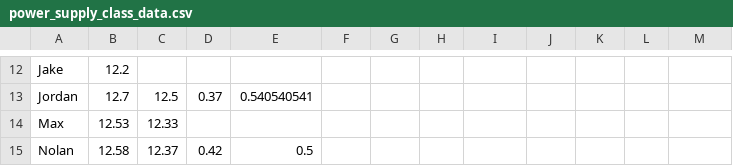
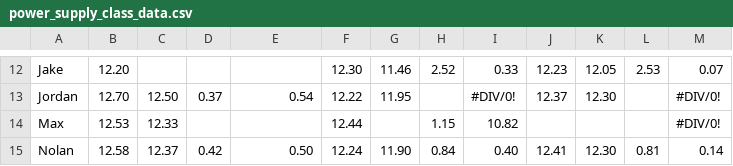
Before and after one commit to k2controls/RAM205, a CSV file: sprint1/week02/power_source/power_supply_class_data.csv, drawn as a sheet; only a part is shown, gaps mark what is left out; the diff covers the shown part only; the diff names each change by its address in the sheet, - before the commit and + after, or states it on an @@ line.

```diff
--- a/sprint1/week02/power_source/power_supply_class_data.csv
+++ b/sprint1/week02/power_source/power_supply_class_data.csv
-B12: 12.2
+B12: 12.20
-F12: (empty)
+F12: 12.30
-G12: (empty)
+G12: 11.46
-H12: (empty)
+H12: 2.52
-I12: (empty)
+I12: 0.33
-J12: (empty)
+J12: 12.23
-K12: (empty)
+K12: 12.05
-L12: (empty)
+L12: 2.53
-M12: (empty)
+M12: 0.07
-B13: 12.7
+B13: 12.70
-C13: 12.5
+C13: 12.50
-E13: 0.540540541
+E13: 0.54
-F13: (empty)
+F13: 12.22
-G13: (empty)
+G13: 11.95
-I13: (empty)
+I13: #DIV/0!
-J13: (empty)
+J13: 12.37
-K13: (empty)
+K13: 12.30
-M13:M14: (empty)
+M13:M14: #DIV/0!
-F14: (empty)
+F14: 12.44
-H14: (empty)
+H14: 1.15
-I14: (empty)
+I14: 10.82
-E15: 0.5
+E15: 0.50
-F15: (empty)
+F15: 12.24
-G15: (empty)
+G15: 11.90
-H15: (empty)
+H15: 0.84
-I15: (empty)
+I15: 0.40
-J15: (empty)
+J15: 12.41
-K15: (empty)
+K15: 12.30
-L15: (empty)
+L15: 0.81
-M15: (empty)
+M15: 0.14
```
Also changed, not shown: 71 edited cells elsewhere in this file.
